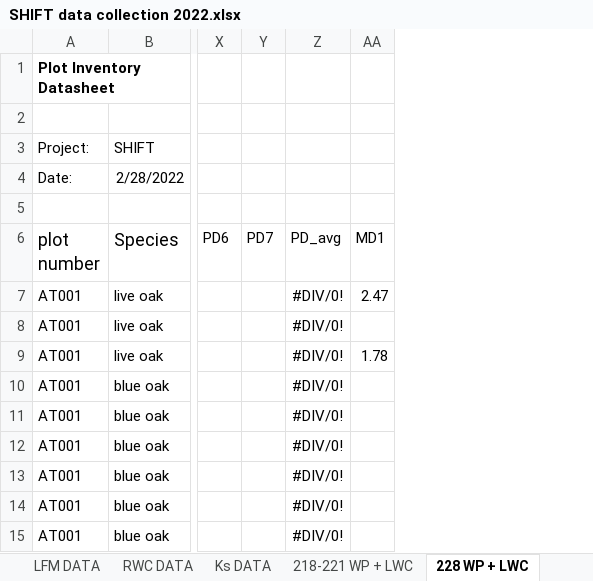
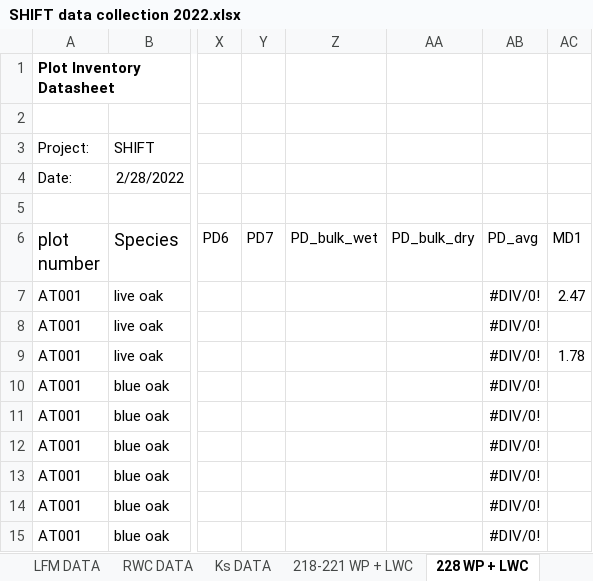
Before and after one commit to leanderegg/SHIFT, an Excel workbook: Data_05042022/WP_WC/SHIFT data collection 2022.xlsx, sheet 228 WP + LWC, drawn as a sheet; only a part is shown, gaps mark what is left out; values as stored, in another font and other column widths than the file's, no borders; the diff names each change by its address in the sheet, - before the commit and + after, or states it on an @@ line.

```diff
--- a/Data_05042022/WP_WC/SHIFT data collection 2022.xlsx (sheet 228 WP + LWC)
+++ b/Data_05042022/WP_WC/SHIFT data collection 2022.xlsx (sheet 228 WP + LWC)
+column Z (PD_bulk_wet), empty
+column AA (PD_bulk_dry), empty
```
Also changed, not shown: other sheet tabs, formulas that keep their value, 1 other file.
